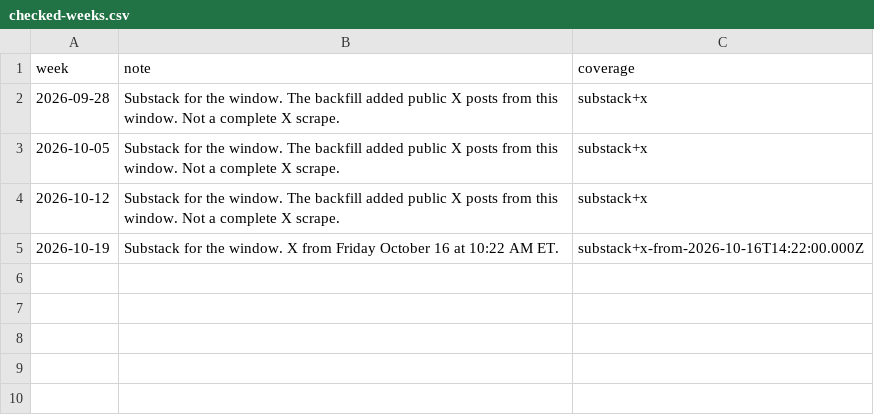
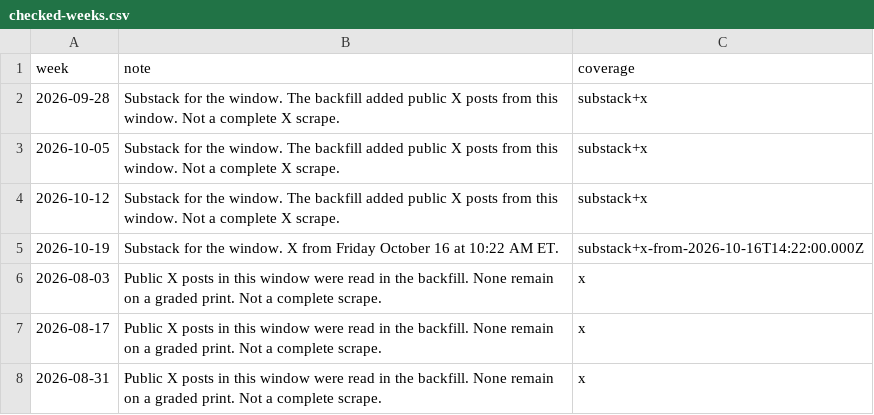
Before and after one commit to mclark-web/fintwittruth, a CSV file: data/calls/checked-weeks.csv, drawn as a sheet; the diff names each change by its address in the sheet, - before the commit and + after, or states it on an @@ line.

```diff
--- a/data/calls/checked-weeks.csv
+++ b/data/calls/checked-weeks.csv
+row 6: 2026-08-03 | Public X posts in this window were read in the backfill. None remain on a graded print. Not a complete scrape. | x
+row 7: 2026-08-17 | Public X posts in this window were read in the backfill. None remain on a graded print. Not a complete scrape. | x
+row 8: 2026-08-31 | Public X posts in this window were read in the backfill. None remain on a graded print. Not a complete scrape. | x
```
Also changed, not shown: 21 other files.
